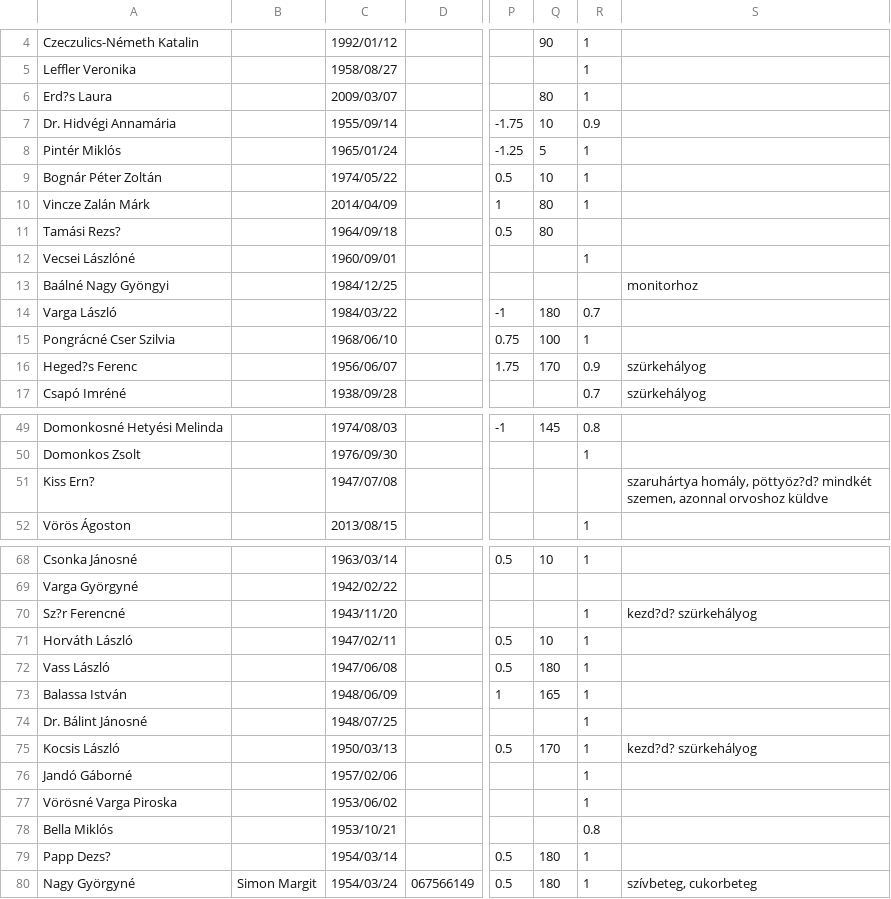
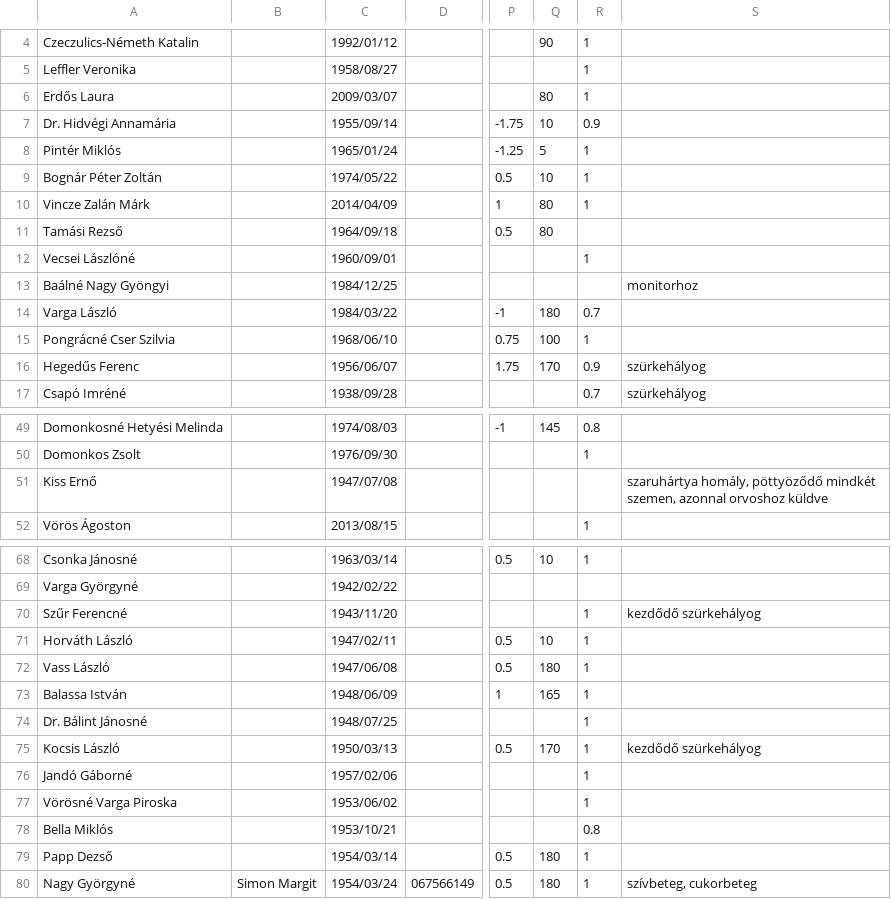
Before and after one commit to etiennecouturier/client-store, a CSV file: src/main/resources/clients.csv, drawn as a sheet; only a part is shown, gaps mark what is left out; the diff covers the shown part only; the diff names each change by its address in the sheet, - before the commit and + after, or states it on an @@ line.

```diff
--- a/src/main/resources/clients.csv
+++ b/src/main/resources/clients.csv
-A6: Erd?s Laura
+A6: Erdős Laura
-A11: Tamási Rezs?
+A11: Tamási Rezső
-A16: Heged?s Ferenc
+A16: Hegedűs Ferenc
-A51: Kiss Ern?
+A51: Kiss Ernő
-S51: szaruhártya homály, pöttyöz?d? mindkét szemen,…
+S51: szaruhártya homály, pöttyöződő mindkét szemen,…
-A70: Sz?r Ferencné
+A70: Szűr Ferencné
-S70: kezd?d? szürkehályog
+S70: kezdődő szürkehályog
-S75: kezd?d? szürkehályog
+S75: kezdődő szürkehályog
-A79: Papp Dezs?
+A79: Papp Dezső
```
Also changed, not shown: 10 edited cells elsewhere in this file, 8 other files.
